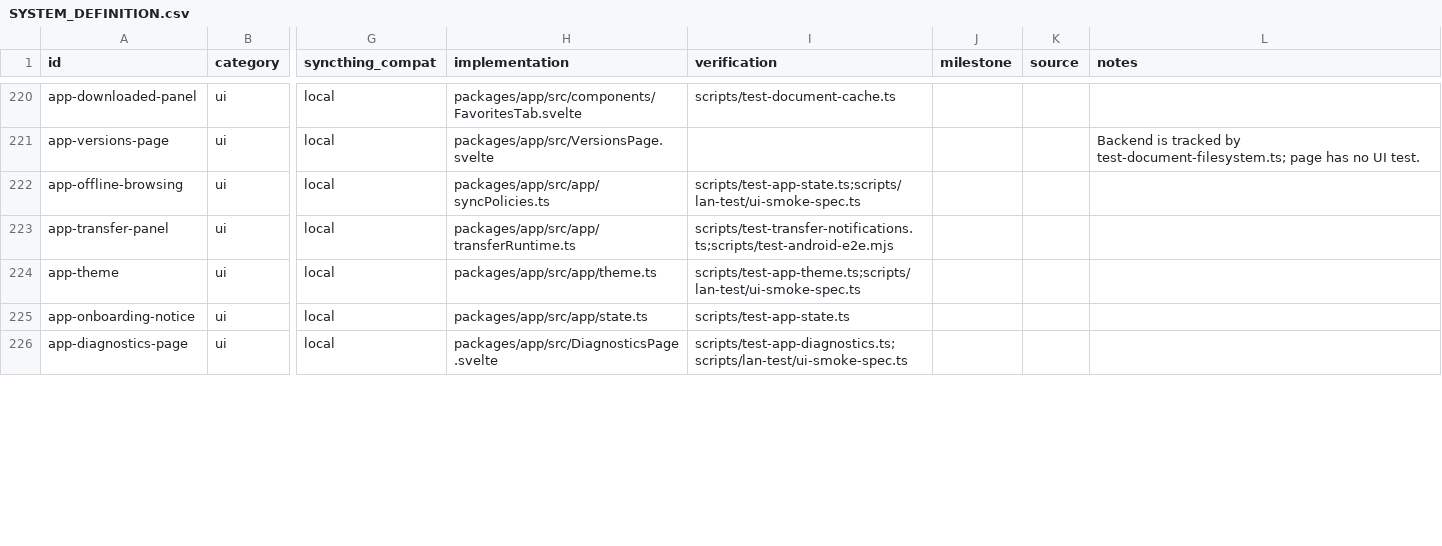
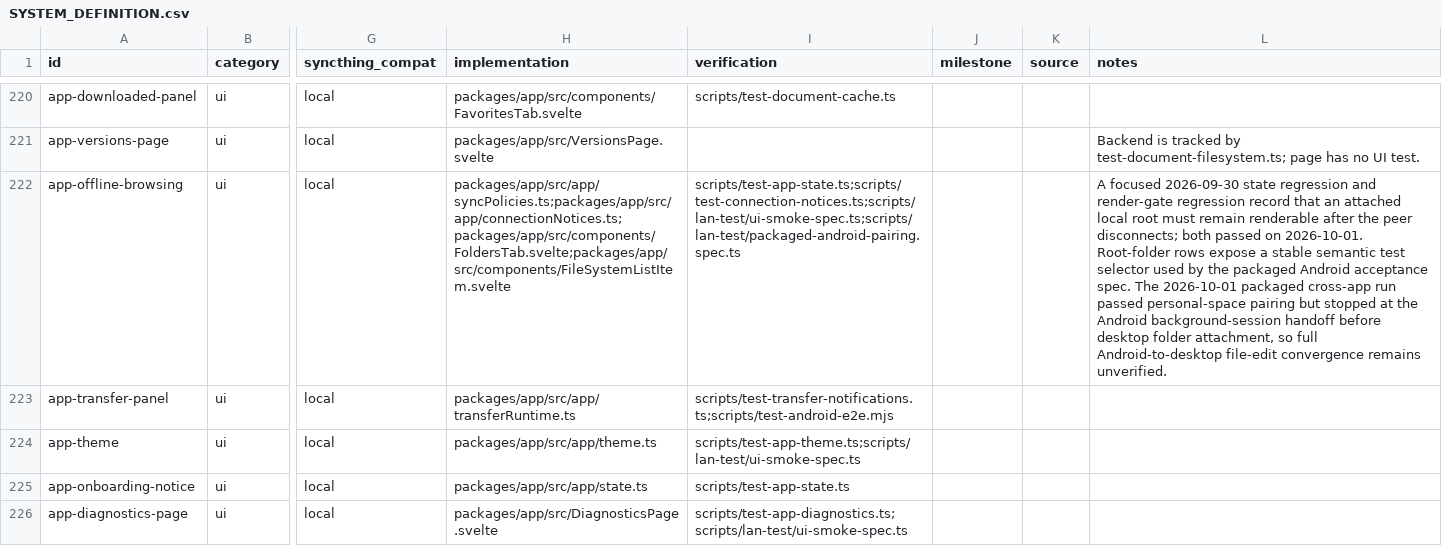
Before and after one commit to yeus/syncpeer, a CSV file: SYSTEM_DEFINITION.csv, drawn as a sheet; only a part is shown, gaps mark what is left out; the diff names each change by its address in the sheet, - before the commit and + after, or states it on an @@ line.

Commit message:
fix(app): render attached folder roots while disconnected
  Gate the folder view on computed root rows, not the live session.
  Add a stable root selector and dev probe for the cross-app test.
  Stabilize the packaged Android-to-desktop acceptance that uses it.

```diff
--- a/SYSTEM_DEFINITION.csv
+++ b/SYSTEM_DEFINITION.csv
-H222 (implementation): packages/app/src/app/syncPolicies.ts
+H222 (implementation): packages/app/src/app/syncPolicies.ts;packages/app/src/app/connectionNotices.ts;packages/app/src/components/FoldersTab.svelte;packages/app/src/components/FileSystemListItem.svelte
-I222 (verification): scripts/test-app-state.ts;scripts/lan-test/ui-smoke-spec.ts
+I222 (verification): scripts/test-app-state.ts;scripts/test-connection-notices.ts;scripts/lan-test/ui-smoke-spec.ts;scripts/lan-test/packaged-android-pairing.spec.ts
-L222 (notes): (empty)
+L222 (notes): A focused 2026-09-30 state regression and render-gate regression record that an attached local root must remain renderable after the peer disconnects; both passed on 2026-10-01. Root-folder rows expose a stable semantic test selector used by the packaged Android acceptance spec. The 2026-10-01 packaged cross-app run passed personal-space pairing but stopped at the Android background-session handoff before desktop folder attachment, so full Android-to-desktop file-edit convergence remains unverified.
```
Also changed, not shown: 8 other files.
